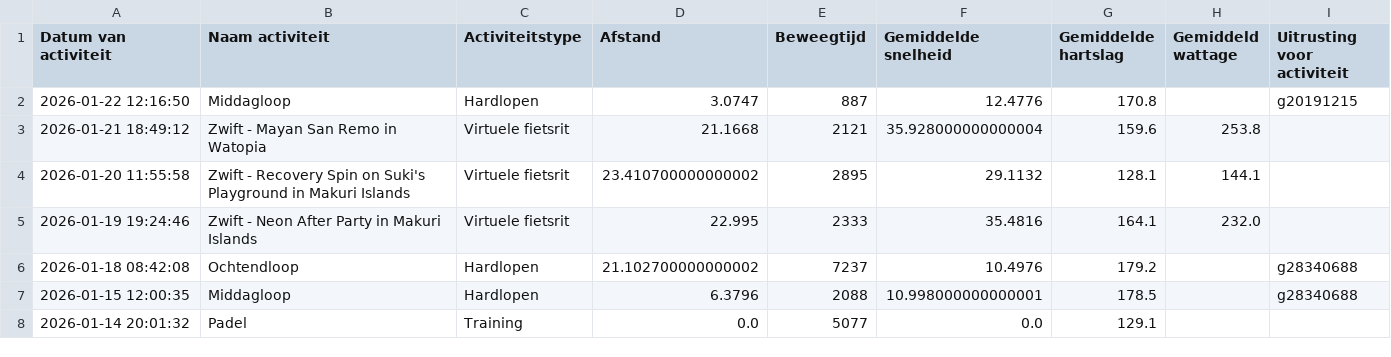
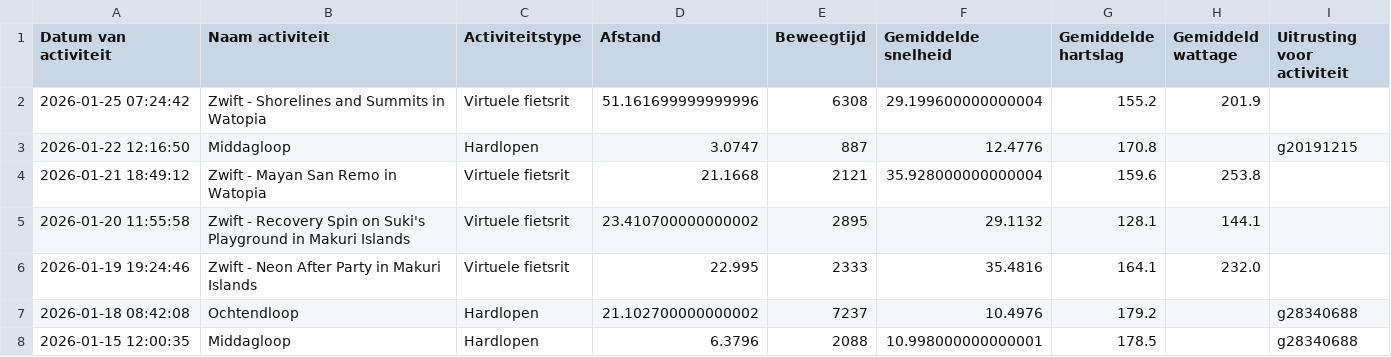
Before and after one commit to jordenric96/Sport-Dashboard, a CSV file: activities.csv, drawn as a sheet; only a part is shown; the shorter side is filled out with more unchanged rows.

```diff
--- a/activities.csv
+++ b/activities.csv
@@ -1,2 +1,3 @@
 Datum van activiteit,Naam activiteit,Activiteitstype,Afstand,Beweegtijd,Gemiddelde snelheid,Gemiddelde hartslag,Gemiddeld wattage,Uitrusting voor activiteit
+2026-01-25 07:24:42,Zwift - Shorelines and Summits in Watopia,Virtuele fietsrit,51.161699999999996,6308,29.199600000000004,155.2,201.9,
 2026-01-22 12:16:50,Middagloop,Hardlopen,3.0747,887,12.4776,170.8,,g20191215
```
Also changed, not shown: 1 other file.
